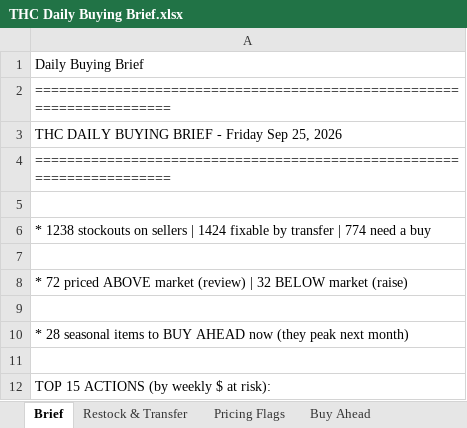
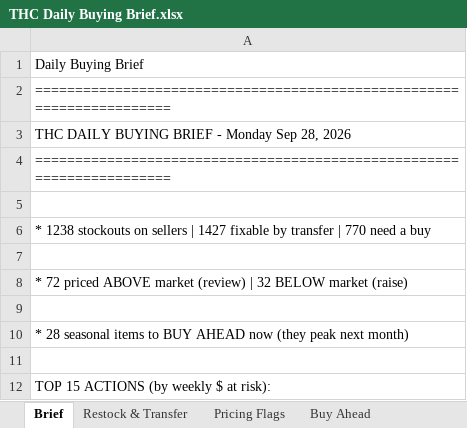
Before and after one commit to Akuklok/thc-dashboard, an Excel workbook: data/THC Daily Buying Brief.xlsx, sheet Brief, drawn as a sheet; only a part is shown; values as stored, in another font and other column widths than the file's, no borders; formulas without a stored value are shown as written; the diff covers the shown part only; the diff names each change by its address in the sheet, - before the commit and + after, or states it on an @@ line.

Commit message:
auto-update THC Daily Buying Brief.xlsx

```diff
--- a/data/THC Daily Buying Brief.xlsx (sheet Brief)
+++ b/data/THC Daily Buying Brief.xlsx (sheet Brief)
-A3: THC DAILY BUYING BRIEF - Friday Sep 25, 2026
+A3: THC DAILY BUYING BRIEF - Monday Sep 28, 2026
-A6: …sellers | 1424 fixable by transfer | 774 need a…
+A6: …sellers | 1427 fixable by transfer | 770 need a…
```
Also changed, not shown: 2 added rows, 2 removed rows and 21 edited cells elsewhere in this sheet, sheet Restock & Transfer, sheet Pricing Flags, sheet Buy Ahead.
